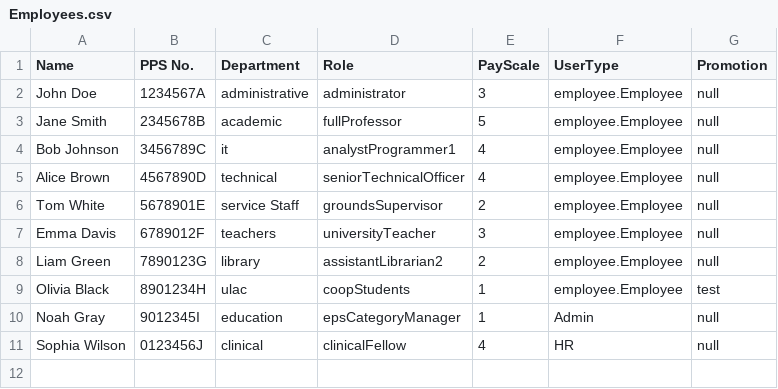
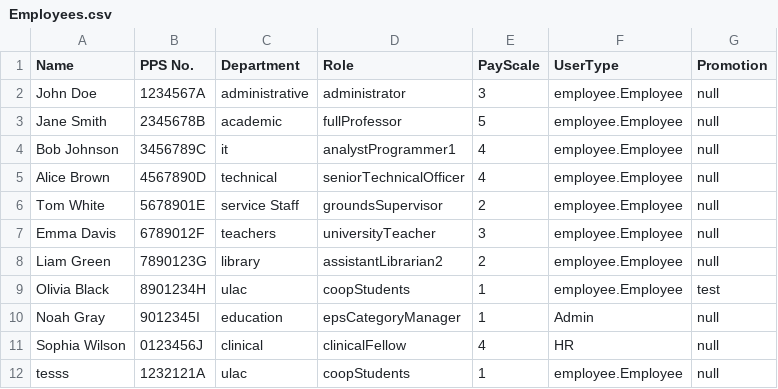
Before and after one commit to Iwan-Teague/Payroll-System, a CSV file: csv/csv files/Employees.csv, drawn as a sheet.

```diff
--- a/csv/csv files/Employees.csv
+++ b/csv/csv files/Employees.csv
@@ -11 +11,2 @@ Noah Gray,9012345I,education,epsCategoryManager,1,Admin,null
 Sophia Wilson,0123456J,clinical,clinicalFellow,4,HR,null
+tesss,1232121A,ulac,coopStudents,1,employee.Employee,null
```
Also changed, not shown: csv/csv files/PartTime.csv, 4 other files.
